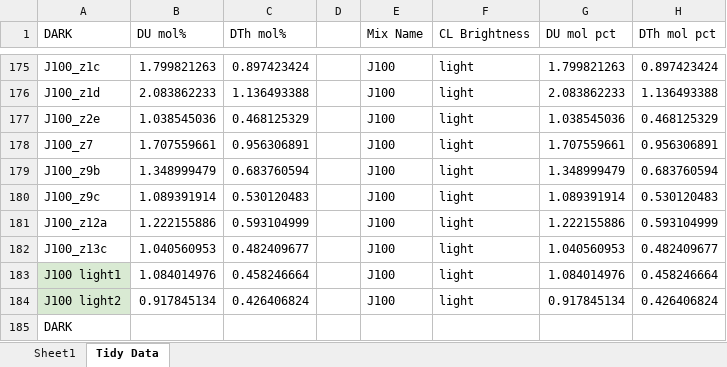
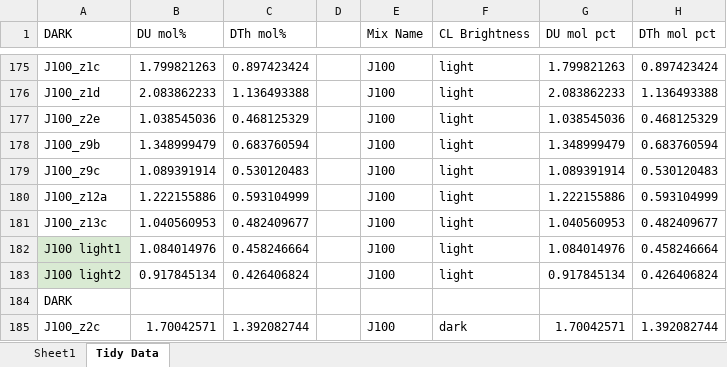
Before and after one commit to yxl1337/DUDThZircon, an Excel workbook: CL Brightness DUvsDTh mol%.xlsx, sheet Tidy Data, drawn as a sheet; only a part is shown, gaps mark what is left out; the shorter side is filled out with more unchanged rows; values as stored, in another font and other column widths than the file's, no borders; the diff names each change by its address in the sheet, - before the commit and + after, or states it on an @@ line.

Commit message:
first draft of dark vs light CL zone figures
Calculations done, will make nicer plots
- removed duplicate row from J100 "light" data

```diff
--- a/CL Brightness DUvsDTh mol%.xlsx (sheet Tidy Data)
+++ b/CL Brightness DUvsDTh mol%.xlsx (sheet Tidy Data)
-row 178: J100_z7 | 1.707559661 | 0.956306891 |  | J100 | light | 1.707559661 | 0.956306891
```
Also changed, not shown: 1 other file.
